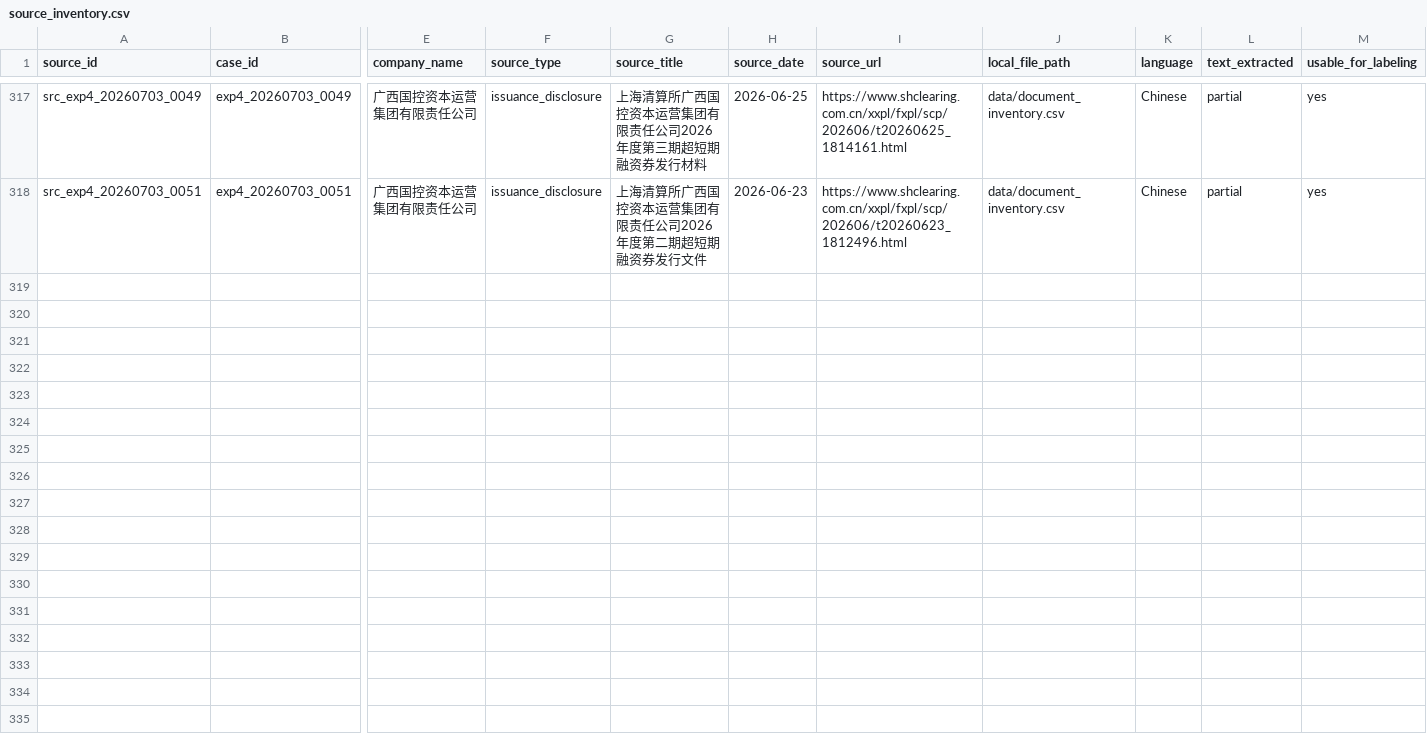
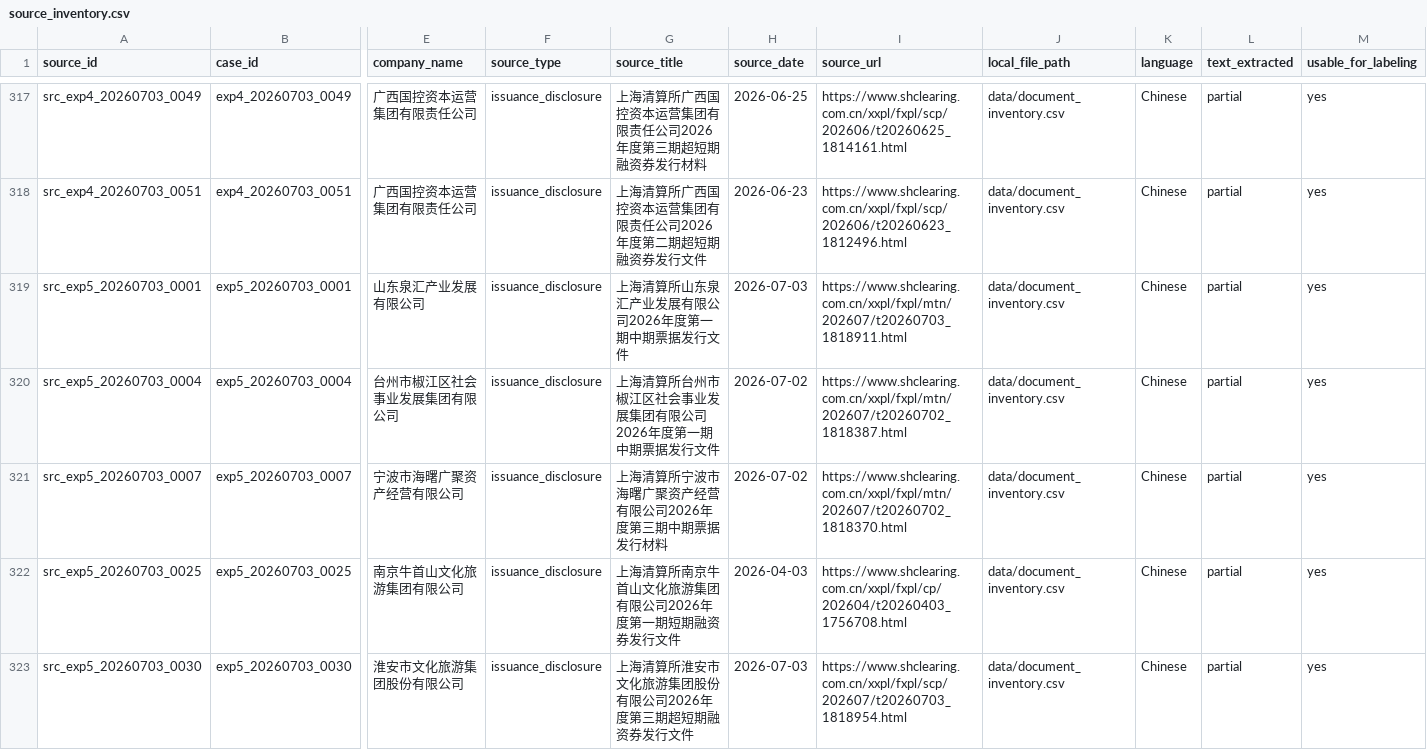
Before and after one commit to Shunyu1001/LGFV, a CSV file: data/source_inventory.csv, drawn as a sheet; only a part is shown, gaps mark what is left out; rows hold the shown columns only; the diff covers the shown part only; the diff names each change by its address in the sheet, - before the commit and + after, or states it on an @@ line.

```diff
--- a/data/source_inventory.csv
+++ b/data/source_inventory.csv
+row 319: src_exp5_20260703_0001 | exp5_20260703_0001 | 山东泉汇产业发展有限公司 | issuance_disclosure | 上海清算所山东泉汇产业发展有限公司2026年度第一期中期票据发行文件 | 2026-07-03 | https://www.shclearing.com.cn/xxpl/fxpl/mtn/202607/t20260703_1818911.html | data/document_inventory.csv | Chinese | partial | yes
+row 320: src_exp5_20260703_0004 | exp5_20260703_0004 | 台州市椒江区社会事业发展集团有限公司 | issuance_disclosure | 上海清算所台州市椒江区社会事业发展集团有限公司2026年度第一期中期票据发行文件 | 2026-07-02 | https://www.shclearing.com.cn/xxpl/fxpl/mtn/202607/t20260702_1818387.html | data/document_inventory.csv | Chinese | partial | yes
+row 321: src_exp5_20260703_0007 | exp5_20260703_0007 | 宁波市海曙广聚资产经营有限公司 | issuance_disclosure | 上海清算所宁波市海曙广聚资产经营有限公司2026年度第三期中期票据发行材料 | 2026-07-02 | https://www.shclearing.com.cn/xxpl/fxpl/mtn/202607/t20260702_1818370.html | data/document_inventory.csv | Chinese | partial | yes
+row 322: src_exp5_20260703_0025 | exp5_20260703_0025 | 南京牛首山文化旅游集团有限公司 | issuance_disclosure | 上海清算所南京牛首山文化旅游集团有限公司2026年度第一期短期融资券发行文件 | 2026-04-03 | https://www.shclearing.com.cn/xxpl/fxpl/cp/202604/t20260403_1756708.html | data/document_inventory.csv | Chinese | partial | yes
+row 323: src_exp5_20260703_0030 | exp5_20260703_0030 | 淮安市文化旅游集团股份有限公司 | issuance_disclosure | 上海清算所淮安市文化旅游集团股份有限公司2026年度第三期超短期融资券发行文件 | 2026-07-03 | https://www.shclearing.com.cn/xxpl/fxpl/scp/202607/t20260703_1818954.html | data/document_inventory.csv | Chinese | partial | yes
```
Also changed, not shown: 4 added rows elsewhere in this file, data/analysis_inputs/dsl_augmented_outcome_distribution.csv, data/analysis_inputs/dsl_surrogate_diagnostics.csv, 19 other files.
